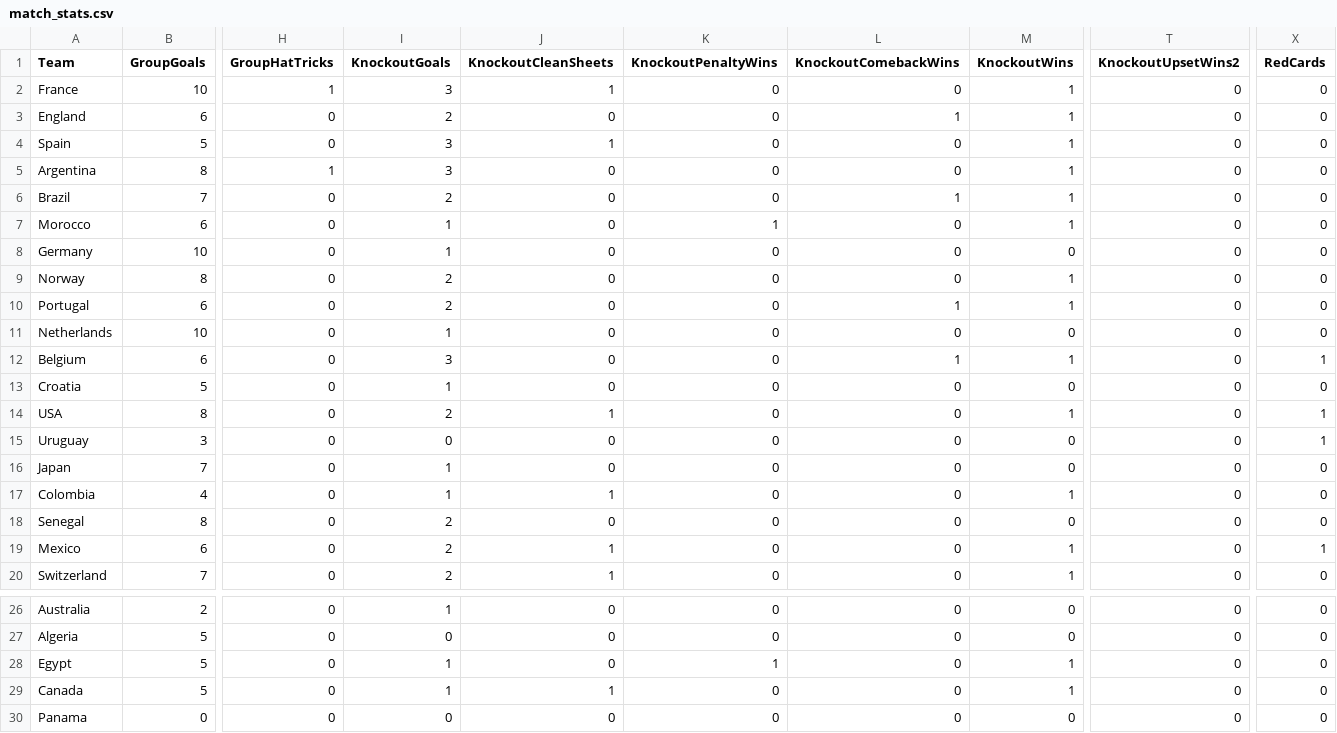
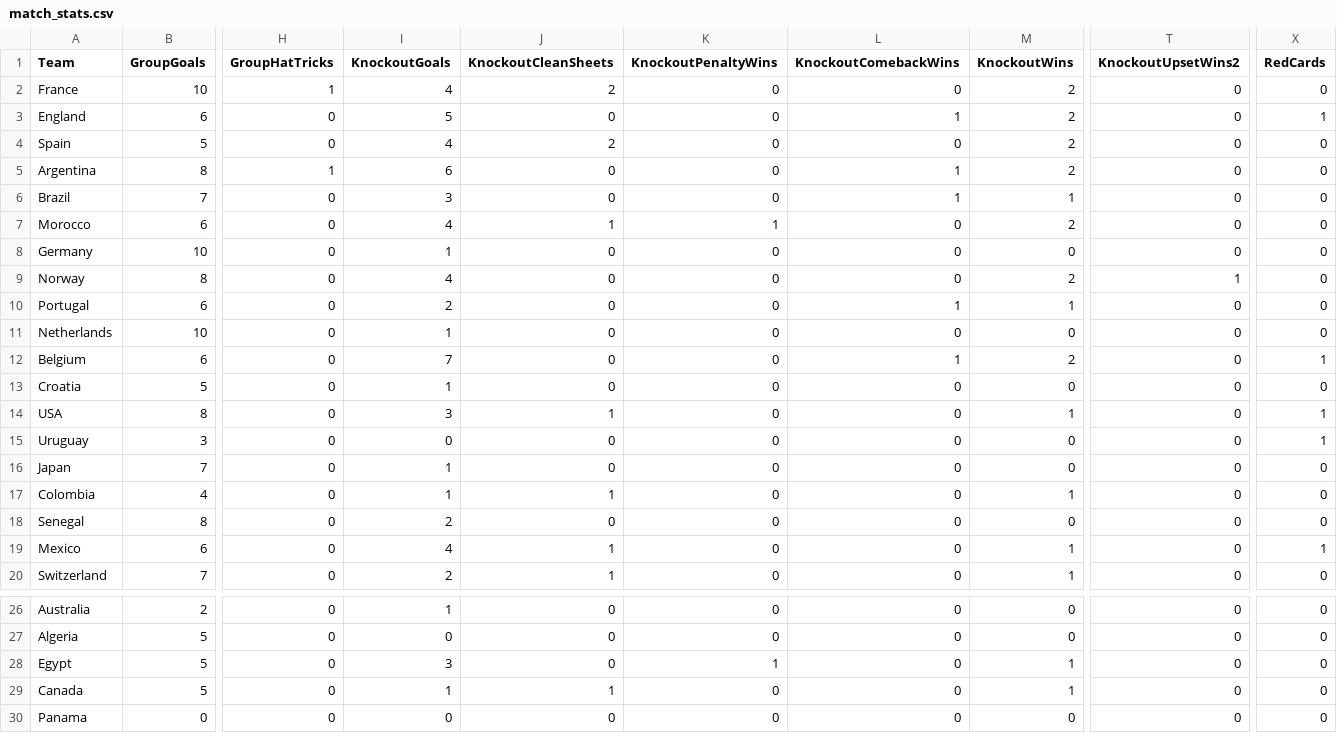
Before and after one commit to oisincarroll296/wc2026-sweepstake-BSC, a CSV file: data/match_stats.csv, drawn as a sheet; only a part is shown, gaps mark what is left out; the diff names each change by its address in the sheet, - before the commit and + after, or states it on an @@ line.

```diff
--- a/data/match_stats.csv
+++ b/data/match_stats.csv
-I2 (KnockoutGoals): 3
+I2 (KnockoutGoals): 4
-J2 (KnockoutCleanSheets): 1
+J2 (KnockoutCleanSheets): 2
-M2:M5 (KnockoutWins): 1
+M2:M5 (KnockoutWins): 2
-I3 (KnockoutGoals): 2
+I3 (KnockoutGoals): 5
-X3 (RedCards): 0
+X3 (RedCards): 1
-I4 (KnockoutGoals): 3
+I4 (KnockoutGoals): 4
-J4 (KnockoutCleanSheets): 1
+J4 (KnockoutCleanSheets): 2
-I5 (KnockoutGoals): 3
+I5 (KnockoutGoals): 6
-L5 (KnockoutComebackWins): 0
+L5 (KnockoutComebackWins): 1
-I6 (KnockoutGoals): 2
+I6 (KnockoutGoals): 3
-I7 (KnockoutGoals): 1
+I7 (KnockoutGoals): 4
-J7 (KnockoutCleanSheets): 0
+J7 (KnockoutCleanSheets): 1
-M7 (KnockoutWins): 1
+M7 (KnockoutWins): 2
-I9 (KnockoutGoals): 2
+I9 (KnockoutGoals): 4
-M9 (KnockoutWins): 1
+M9 (KnockoutWins): 2
-T9 (KnockoutUpsetWins2): 0
+T9 (KnockoutUpsetWins2): 1
-I12 (KnockoutGoals): 3
+I12 (KnockoutGoals): 7
-M12 (KnockoutWins): 1
+M12 (KnockoutWins): 2
-I14 (KnockoutGoals): 2
+I14 (KnockoutGoals): 3
-I19 (KnockoutGoals): 2
+I19 (KnockoutGoals): 4
-I28 (KnockoutGoals): 1
+I28 (KnockoutGoals): 3
```
Also changed, not shown: data/score_history.csv.
